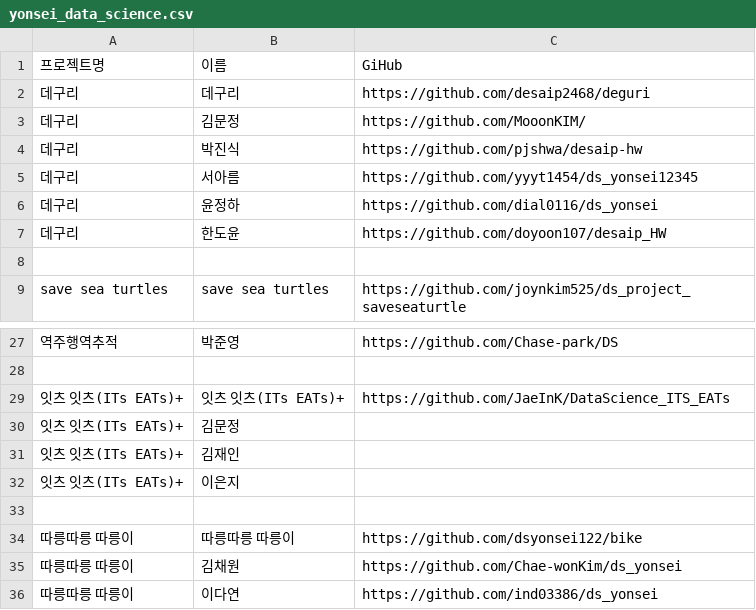
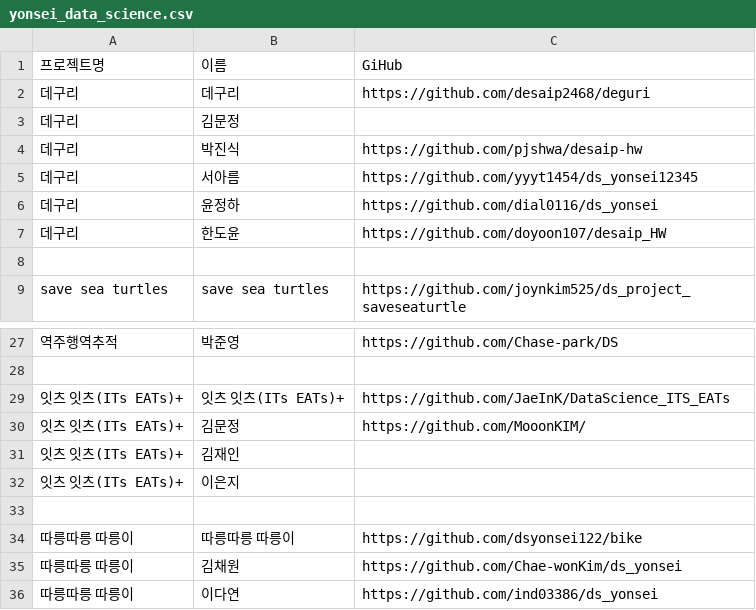
Before and after one commit to statkclee/ingest-data, a CSV file: data/yonsei_data_science.csv, drawn as a sheet; only a part is shown, gaps mark what is left out; the diff names each change by its address in the sheet, - before the commit and + after, or states it on an @@ line.

Commit message:
Update yonsei_data_science.csv

```diff
--- a/data/yonsei_data_science.csv
+++ b/data/yonsei_data_science.csv
-C3: https://github.com/MooonKIM/
+C3: (empty)
-C30: (empty)
+C30: https://github.com/MooonKIM/
```
